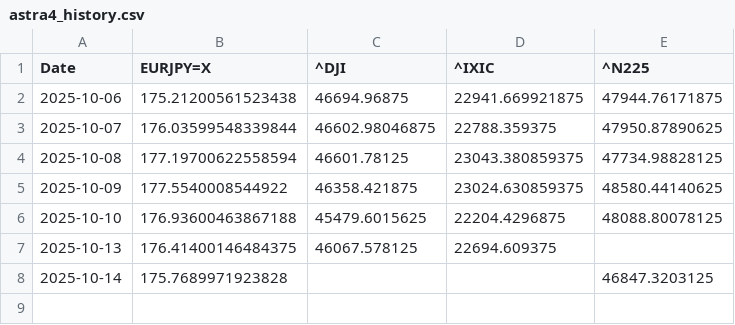
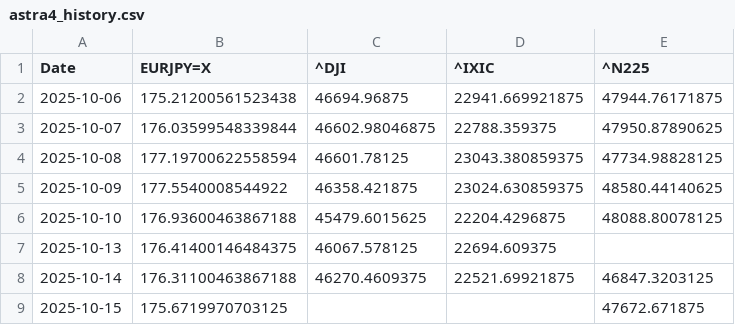
Before and after one commit to SakuraIndex/Sakura-Index-Site, a CSV file: docs/charts/astra4_history.csv, drawn as a sheet.

```diff
--- a/docs/charts/astra4_history.csv
+++ b/docs/charts/astra4_history.csv
@@ -7,2 +7,3 @@ Date,EURJPY=X,^DJI,^IXIC,^N225
 2025-10-13,176.41400146484375,46067.578125,22694.609375,
-2025-10-14,175.7689971923828,,,46847.3203125
+2025-10-14,176.31100463867188,46270.4609375,22521.69921875,46847.3203125
+2025-10-15,175.6719970703125,,,47672.671875
```
Also changed, not shown: 21 other files.
